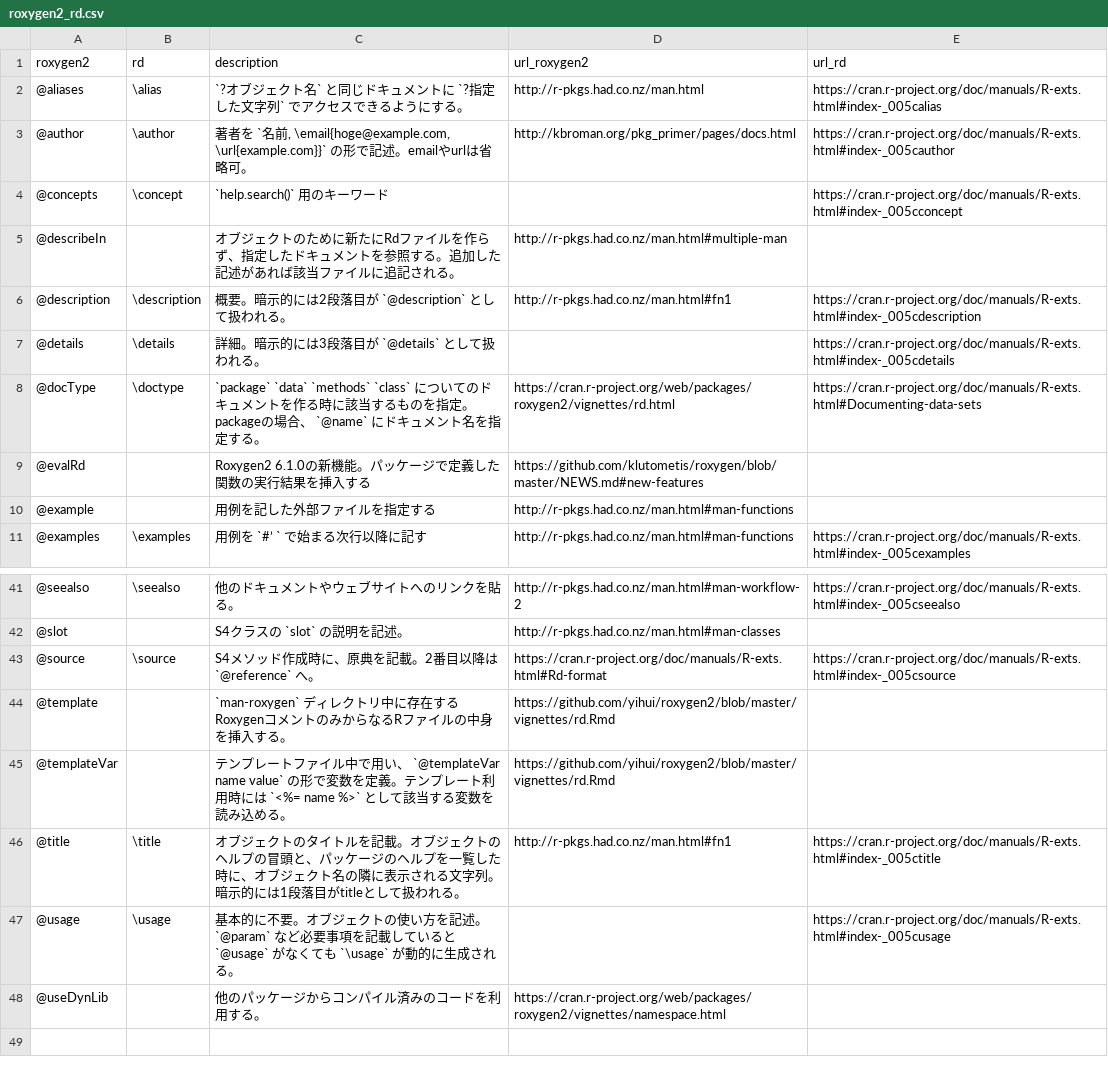
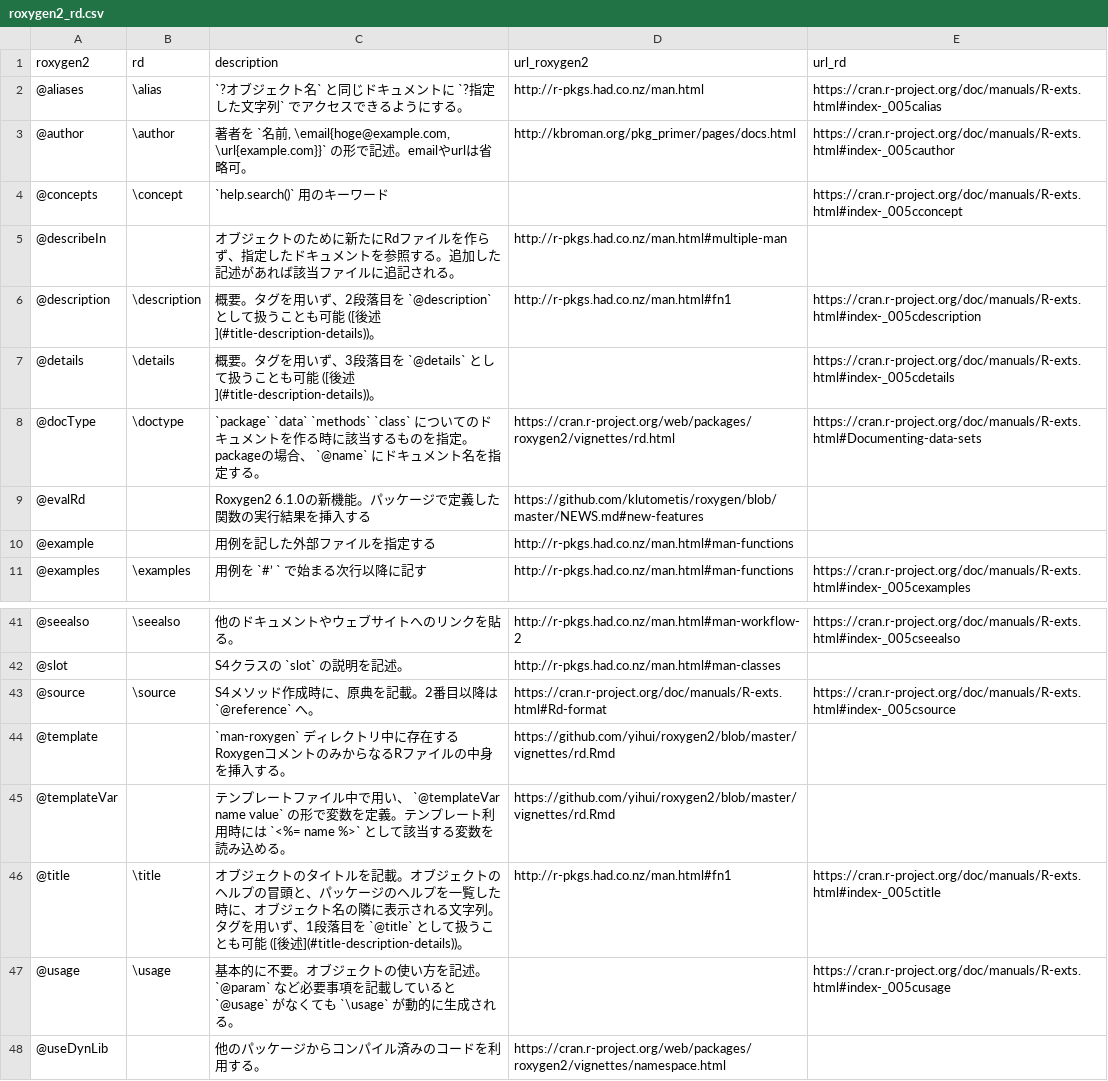
Before and after one commit to atusy/blog, a CSV file: tbl/roxygen2_rd.csv, drawn as a sheet; only a part is shown, gaps mark what is left out.

```diff
--- a/tbl/roxygen2_rd.csv
+++ b/tbl/roxygen2_rd.csv
@@ -5,4 +5,4 @@ roxygen2,rd,description,url_roxygen2,url_rd
 @describeIn,,オブジェクトのために新たにRdファイルを作らず、指定したドキュメントを参照する。追加した記述があれば該当ファイルに追記される。,http://r-pkgs.had.co.nz/man.html#multiple-man,
-@description,\description,概要。暗示的には2段落目が `@description` として扱われる。,http://r-pkgs.had.co.nz/man.html#fn1,https://cran.r-project.org/doc/manuals/R-exts.html#index-_005cdescription
-@details,\details,詳細。暗示的には3段落目が `@details` として扱われる。,,https://cran.r-project.org/doc/manuals/R-exts.html#index-_005cdetails
+@description,\description,概要。タグを用いず、2段落目を `@description` として扱うことも可能 ([後述](#title-description-details))。,http://r-pkgs.had.co.nz/man.html#fn1,https://cran.r-project.org/doc/manuals/R-exts.html#index-_005cdescription
+@details,\details,概要。タグを用いず、3段落目を `@details` として扱うことも可能 ([後述](#title-description-details))。,,https://cran.r-project.org/doc/manuals/R-exts.html#index-_005cdetails
 @docType,\doctype,`package` `data` `methods` `class` についてのドキュメントを作る時に該当するものを指定。 packageの場合、 `@name` にドキュメント名を指定する。,https://cran.r-project.org/web/packages/roxygen2/vignettes/rd.html,https://cran.r-project.org/doc/manuals/R-exts.html#Documenting-data-sets
@@ -45,3 +45,3 @@ roxygen2,rd,description,url_roxygen2,url_rd
 @templateVar,,テンプレートファイル中で用い、 `@templateVar name value` の形で変数を定義。テンプレート利用時には `<%= name %>` として該当する変数を読み込める。,https://github.com/yihui/roxygen2/blob/master/vignettes/rd.Rmd,
-@title,\title,オブジェクトのタイトルを記載。オブジェクトのヘルプの冒頭と、パッケージのヘルプを一覧した時に、オブジェクト名の隣に表示される文字列。暗示的には1段落目がtitleとして扱われる。,http://r-pkgs.had.co.nz/man.html#fn1,https://cran.r-project.org/doc/manuals/R-exts.html#index-_005ctitle
+@title,\title,オブジェクトのタイトルを記載。オブジェクトのヘルプの冒頭と、パッケージのヘルプを一覧した時に、オブジェクト名の隣に表示される文字列。タグを用いず、1段落目を `@title` として扱うことも可能 ([後述](#title-description-details))。,http://r-pkgs.had.co.nz/man.html#fn1,https://cran.r-project.org/doc/manuals/R-exts.html#index-_005ctitle
 @usage,\usage,基本的に不要。オブジェクトの使い方を記述。 `@param` など必要事項を記載していると `@usage` がなくても `\usage` が動的に生成される。,,https://cran.r-project.org/doc/manuals/R-exts.html#index-_005cusage
```
Also changed, not shown: 19 other files.
